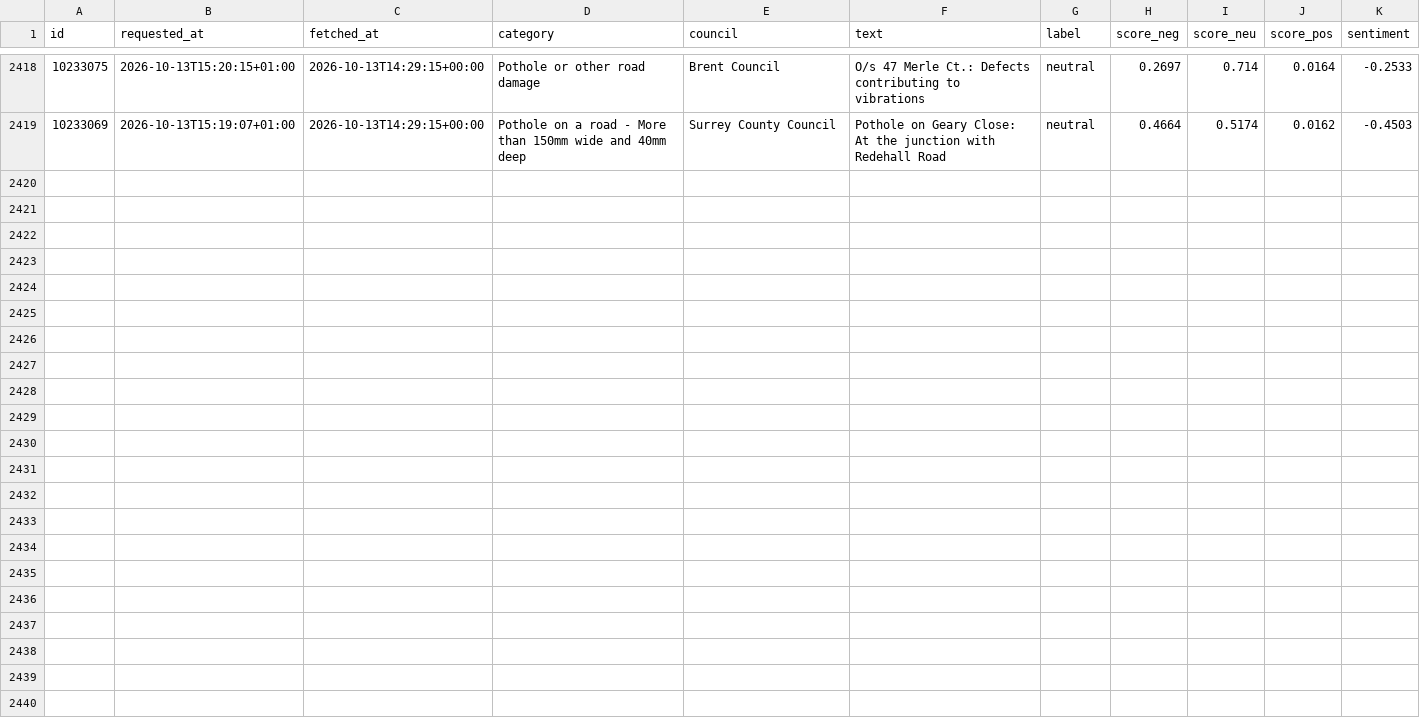
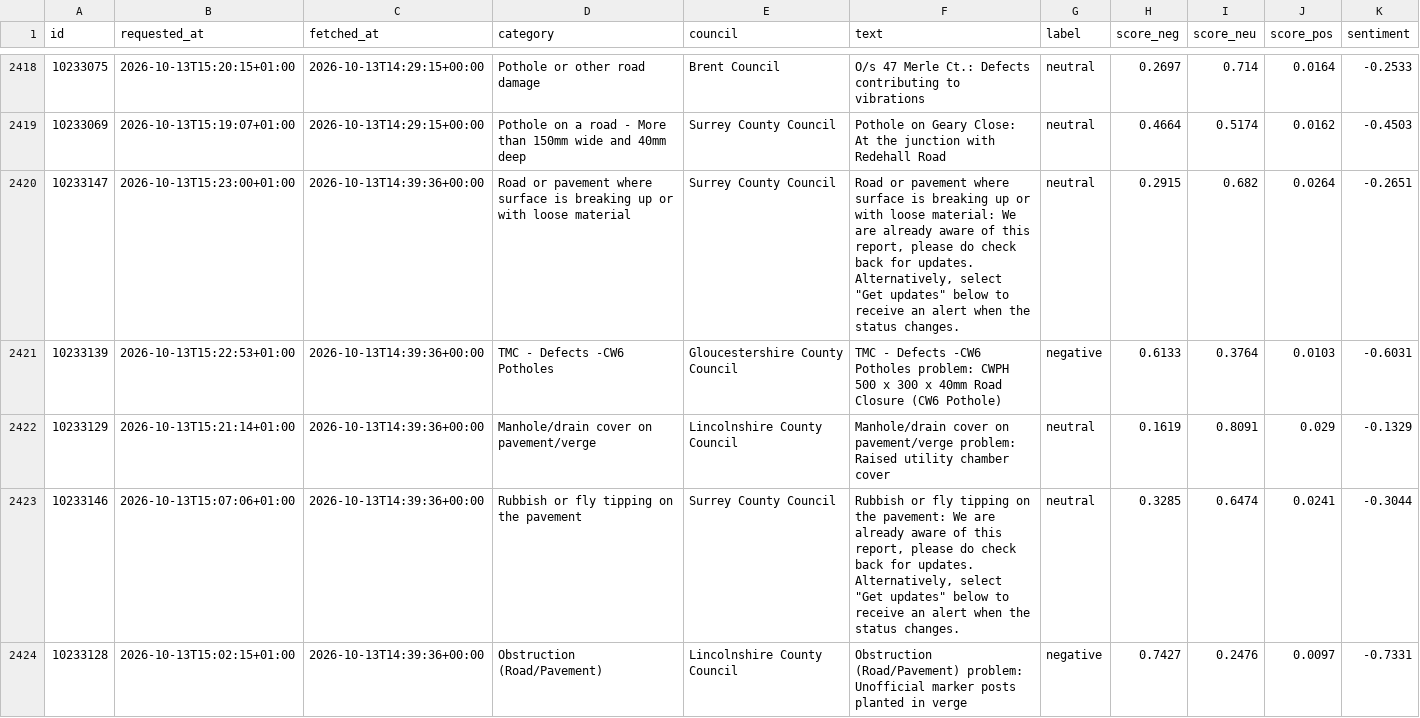
Before and after one commit to Hubertsauce/road-pulse, a CSV file: data/sentiment.csv, drawn as a sheet; only a part is shown, gaps mark what is left out; the diff covers the shown part only; the diff names each change by its address in the sheet, - before the commit and + after, or states it on an @@ line.

```diff
--- a/data/sentiment.csv
+++ b/data/sentiment.csv
+row 2420: 10233147 | 2026-10-13T15:23:00+01:00 | 2026-10-13T14:39:36+00:00 | Road or pavement where surface is breaking up or with loose material | Surrey County Council | Road or pavement where surface is breaking up or with loose material: We are already aware of this report, please do check back for updates. Alternatively, select "Get updates" below to receive an alert when the status changes. | neutral | 0.2915 | 0.682 | 0.0264 | -0.2651
+row 2421: 10233139 | 2026-10-13T15:22:53+01:00 | 2026-10-13T14:39:36+00:00 | TMC - Defects -CW6 Potholes | Gloucestershire County Council | TMC - Defects -CW6 Potholes problem: CWPH 500 x 300 x 40mm Road Closure (CW6 Pothole) | negative | 0.6133 | 0.3764 | 0.0103 | -0.6031
+row 2422: 10233129 | 2026-10-13T15:21:14+01:00 | 2026-10-13T14:39:36+00:00 | Manhole/drain cover on pavement/verge | Lincolnshire County Council | Manhole/drain cover on pavement/verge problem: Raised utility chamber cover | neutral | 0.1619 | 0.8091 | 0.029 | -0.1329
+row 2423: 10233146 | 2026-10-13T15:07:06+01:00 | 2026-10-13T14:39:36+00:00 | Rubbish or fly tipping on the pavement | Surrey County Council | Rubbish or fly tipping on the pavement: We are already aware of this report, please do check back for updates. Alternatively, select "Get updates" below to receive an alert when the status changes. | neutral | 0.3285 | 0.6474 | 0.0241 | -0.3044
+row 2424: 10233128 | 2026-10-13T15:02:15+01:00 | 2026-10-13T14:39:36+00:00 | Obstruction (Road/Pavement) | Lincolnshire County Council | Obstruction (Road/Pavement) problem: Unofficial marker posts planted in verge | negative | 0.7427 | 0.2476 | 0.0097 | -0.7331
```
Also changed, not shown: 5 added rows elsewhere in this file, 1 other file.
